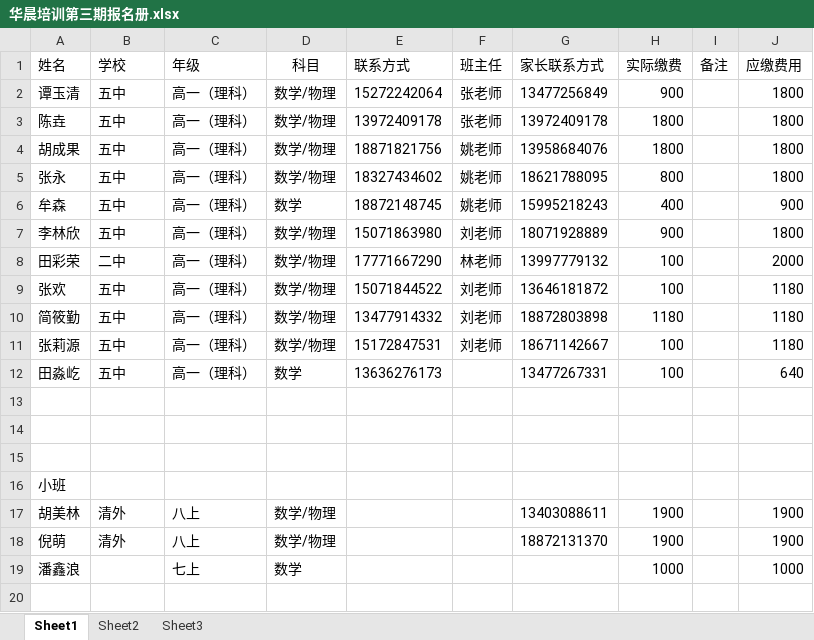
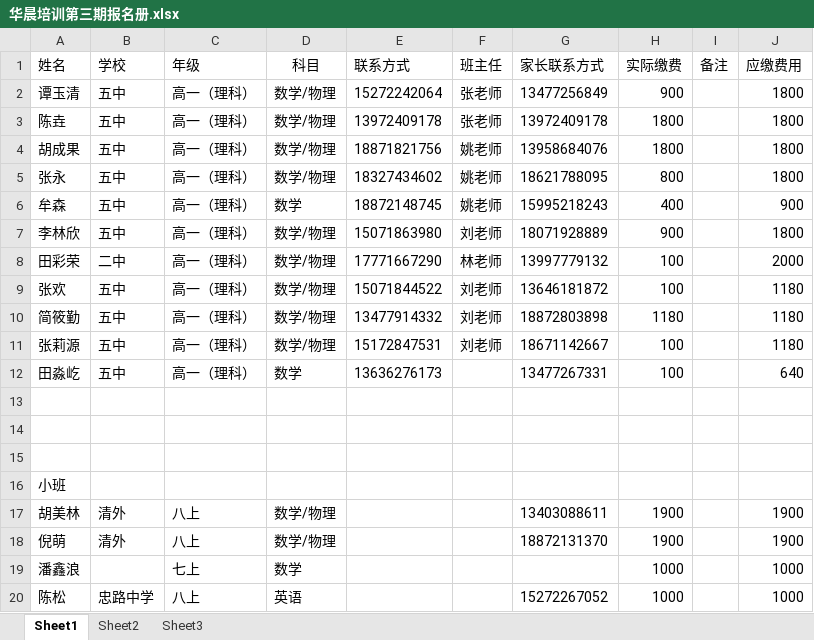
Before and after one commit to SolidFighter/edu_doc, an Excel workbook: 华晨培训第三期报名册.xlsx, sheet Sheet1, drawn as a sheet; values as stored, in another font and other column widths than the file's, no borders; the diff names each change by its address in the sheet, - before the commit and + after, or states it on an @@ line.

Commit message:
华晨培训

```diff
--- a/华晨培训第三期报名册.xlsx (sheet Sheet1)
+++ b/华晨培训第三期报名册.xlsx (sheet Sheet1)
+row 20: 陈松 | 忠路中学 | 八上 | 英语 |  |  | 15272267052 | 1000 |  | 1000
```
